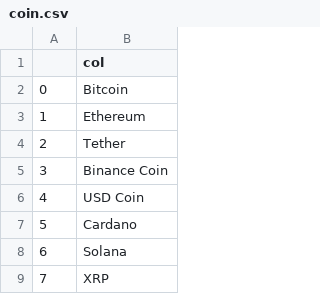
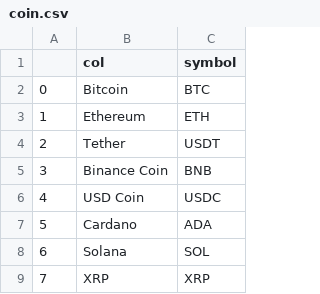
Before and after one commit to mcazim98/N-A_Fintech_CityHack2022, a CSV file: coin.csv, drawn as a sheet; only a part is shown; the diff names each change by its address in the sheet, - before the commit and + after, or states it on an @@ line.

```diff
--- a/coin.csv
+++ b/coin.csv
+column C (symbol), rows 2-9: BTC | ETH | USDT | BNB | USDC | ADA | SOL | XRP
```
Also changed, not shown: 4 other files.
